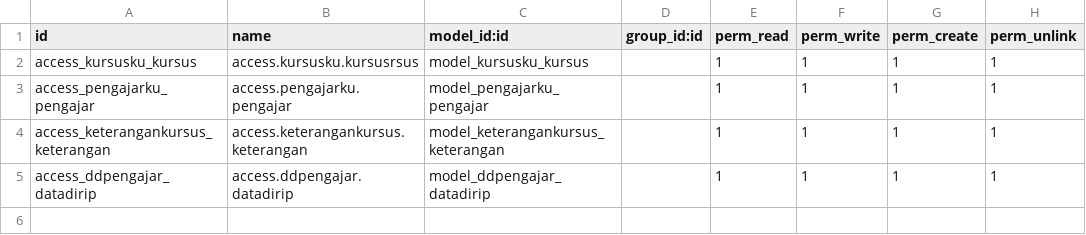
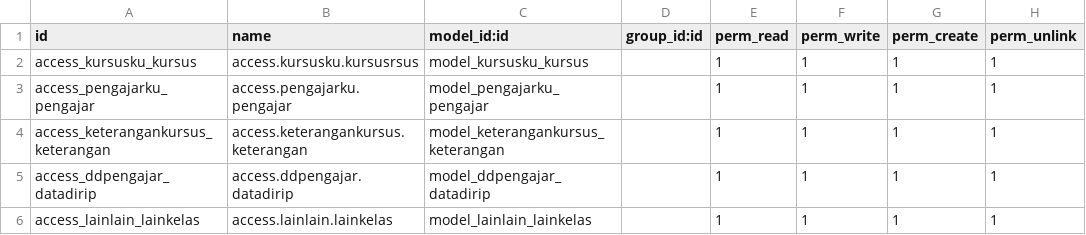
Before and after one commit to Hendrasetyawan1945/odoo-latihan-HM01, a CSV file: addonhendra/hendrakursus/security/ir.model.access.csv, drawn as a sheet; the diff names each change by its address in the sheet, - before the commit and + after, or states it on an @@ line.

```diff
--- a/addonhendra/hendrakursus/security/ir.model.access.csv
+++ b/addonhendra/hendrakursus/security/ir.model.access.csv
+row 6: access_lainlain_lainkelas | access.lainlain.lainkelas | model_lainlain_lainkelas |  | 1 | 1 | 1 | 1
```
Also changed, not shown: 9 other files.
